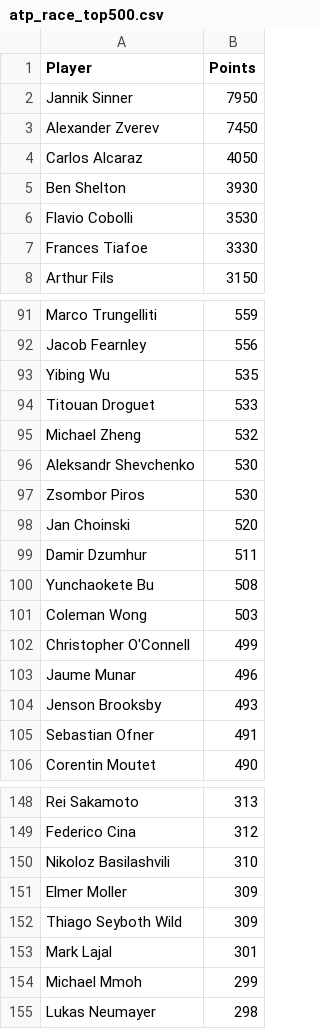
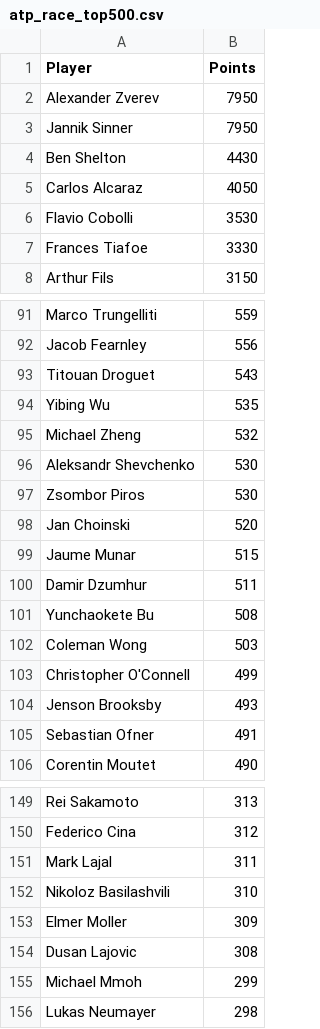
Before and after one commit to peterblum20/ATP-Race-Data, a CSV file: atp_race_top500.csv, drawn as a sheet; only a part is shown, gaps mark what is left out; removed rows and columns are numbered as before the commit, all else as after; the diff covers the shown part only; the diff names each change by its address in the sheet, - before the commit and + after, or states it on an @@ line.

```diff
--- a/atp_race_top500.csv
+++ b/atp_race_top500.csv
+row 2: Alexander Zverev | 7950
-row 3: Alexander Zverev | 7450
+row 4: Ben Shelton | 4430
-row 5: Ben Shelton | 3930
+row 93: Titouan Droguet | 543
-row 94: Titouan Droguet | 533
+row 99: Jaume Munar | 515
-row 103: Jaume Munar | 496
+row 151: Mark Lajal | 311
-row 152: Thiago Seyboth Wild | 309
-row 153: Mark Lajal | 301
+row 154: Dusan Lajovic | 308
```
Also changed, not shown: 19 added rows and 19 removed rows elsewhere in this file, wta_race_top500.csv.
